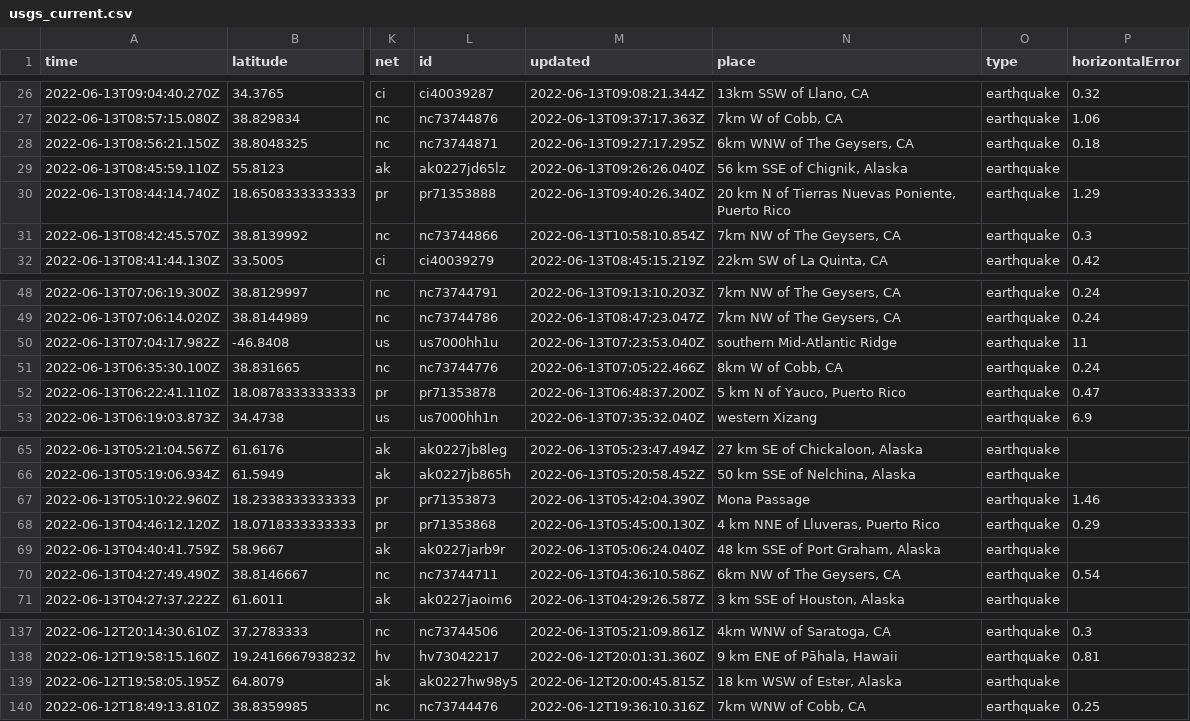
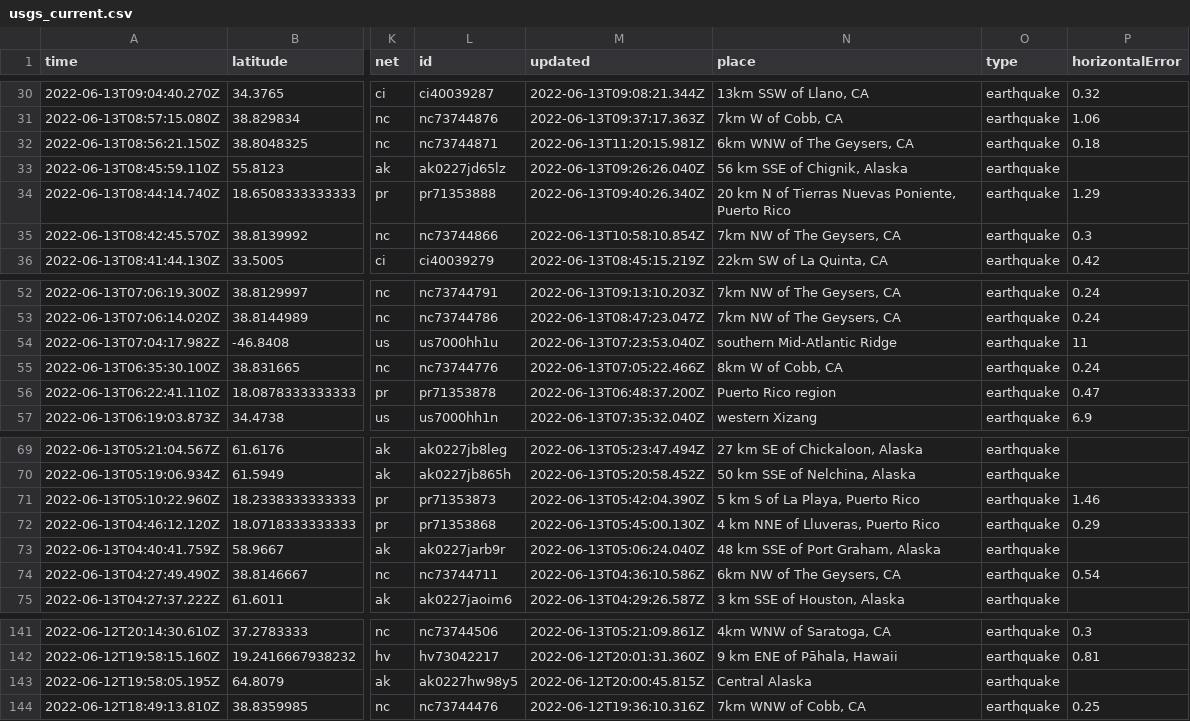
Before and after one commit to kmadden71/my-data-robot, a CSV file: usgs_current.csv, drawn as a sheet; only a part is shown, gaps mark what is left out; addresses are those after the commit; the diff covers the shown part only; the diff names each change by its address in the sheet, - before the commit and + after, or states it on an @@ line.

```diff
--- a/usgs_current.csv
+++ b/usgs_current.csv
-M32 (updated): 2022-06-13T09:27:17.295Z
+M32 (updated): 2022-06-13T11:20:15.981Z
-N56 (place): 5 km N of Yauco, Puerto Rico
+N56 (place): Puerto Rico region
-N71 (place): Mona Passage
+N71 (place): 5 km S of La Playa, Puerto Rico
-N143 (place): 18 km WSW of Ester, Alaska
+N143 (place): Central Alaska
```
Also changed, not shown: 4 added rows, 5 removed rows and 3 edited cells elsewhere in this file.
